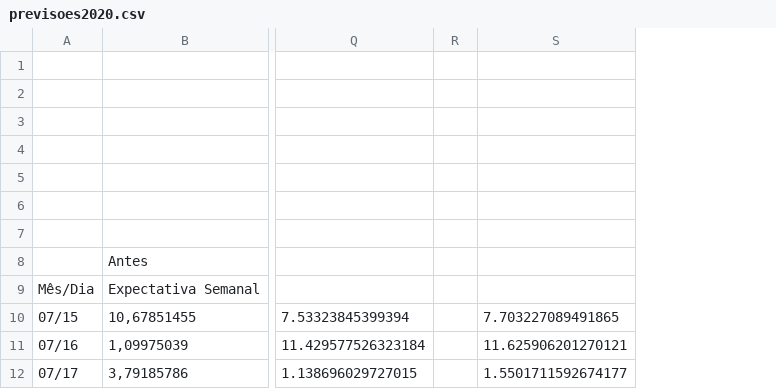
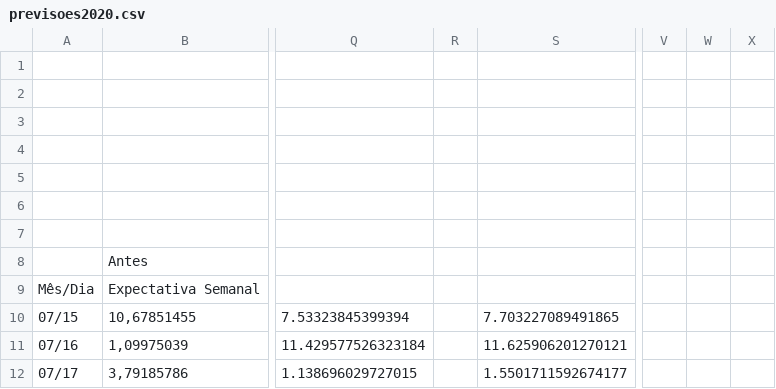
Before and after one commit to LuigiSouza/climate-analysis, a CSV file: projeto/planilhas/previsoes2020.csv, drawn as a sheet; only a part is shown, gaps mark what is left out; removed rows and columns are numbered as before the commit, all else as after; the diff covers the shown part only; the diff names each change by its address in the sheet, - before the commit and + after, or states it on an @@ line.

```diff
--- a/projeto/planilhas/previsoes2020.csv
+++ b/projeto/planilhas/previsoes2020.csv
-column R, empty
+column R, empty
+column V, empty
+column W, empty
+column X, empty
```
Also changed, not shown: 10 added rows and 51 edited cells elsewhere in this file, projeto/src/planilha_header.csv, 27 other files.
